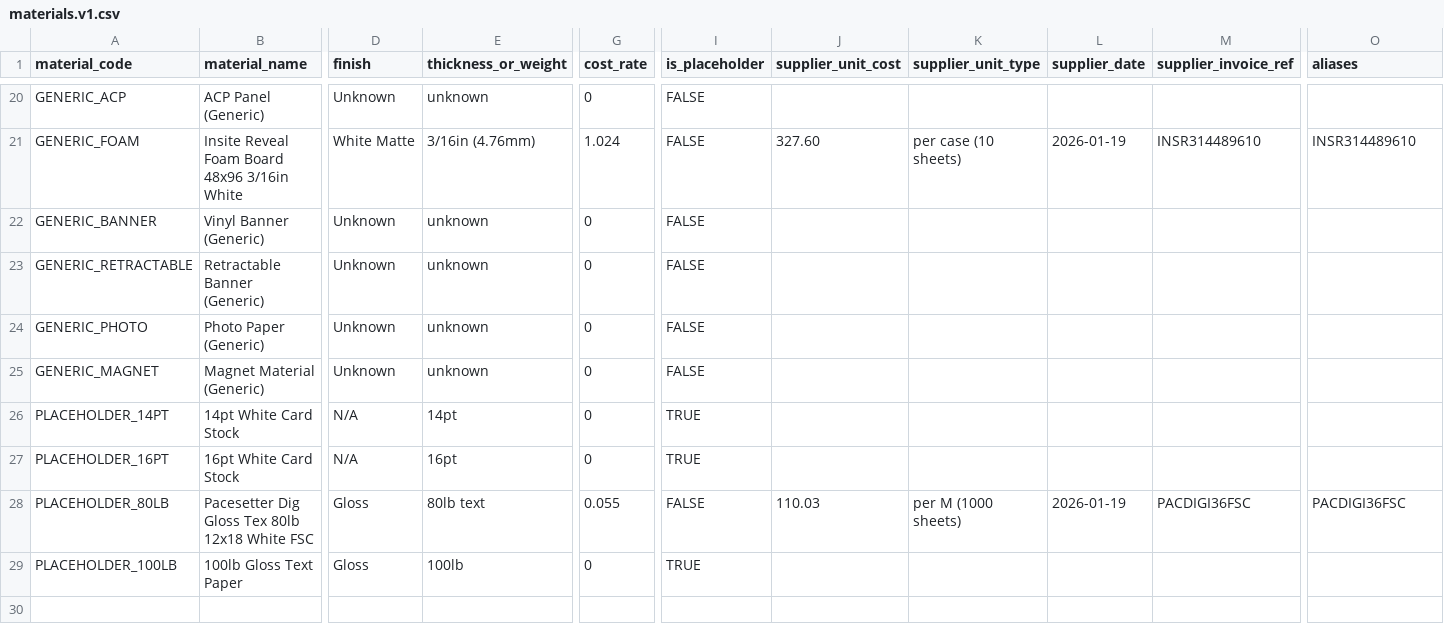
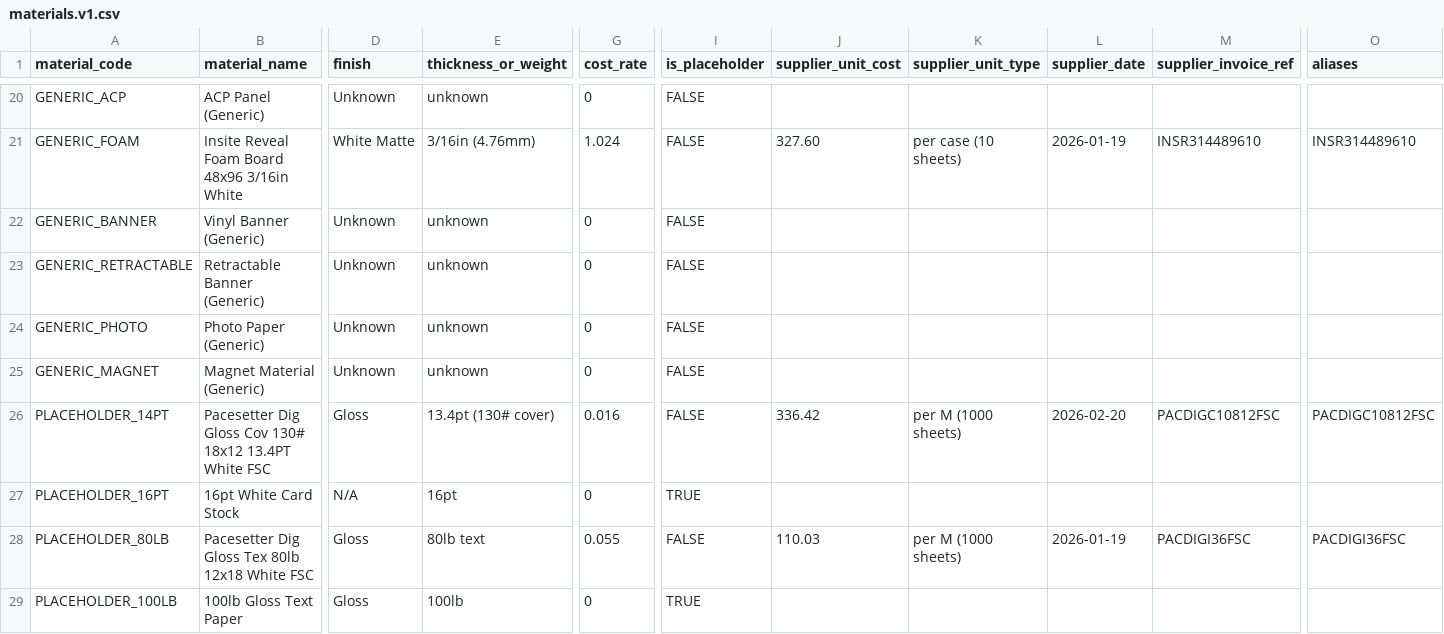
Before and after one commit to tubby124/truecolor-estimator, a CSV file: data/tables/materials.v1.csv, drawn as a sheet; only a part is shown, gaps mark what is left out; the diff covers the shown part only; the diff names each change by its address in the sheet, - before the commit and + after, or states it on an @@ line.

```diff
--- a/data/tables/materials.v1.csv
+++ b/data/tables/materials.v1.csv
-B26 (material_name): 14pt White Card Stock
+B26 (material_name): Pacesetter Dig Gloss Cov 130# 18x12 13.4PT White FSC
-D26 (finish): N/A
+D26 (finish): Gloss
-E26 (thickness_or_weight): 14pt
+E26 (thickness_or_weight): 13.4pt (130# cover)
-G26 (cost_rate): 0
+G26 (cost_rate): 0.016
-I26 (is_placeholder): TRUE
+I26 (is_placeholder): FALSE
-J26 (supplier_unit_cost): (empty)
+J26 (supplier_unit_cost): 336.42
-K26 (supplier_unit_type): (empty)
+K26 (supplier_unit_type): per M (1000 sheets)
-L26 (supplier_date): (empty)
+L26 (supplier_date): 2026-02-20
-M26 (supplier_invoice_ref): (empty)
+M26 (supplier_invoice_ref): PACDIGC10812FSC
-O26 (aliases): (empty)
+O26 (aliases): PACDIGC10812FSC
```
Also changed, not shown: 2 edited cells elsewhere in this file, data/tables/cost_rules.v1.csv.
